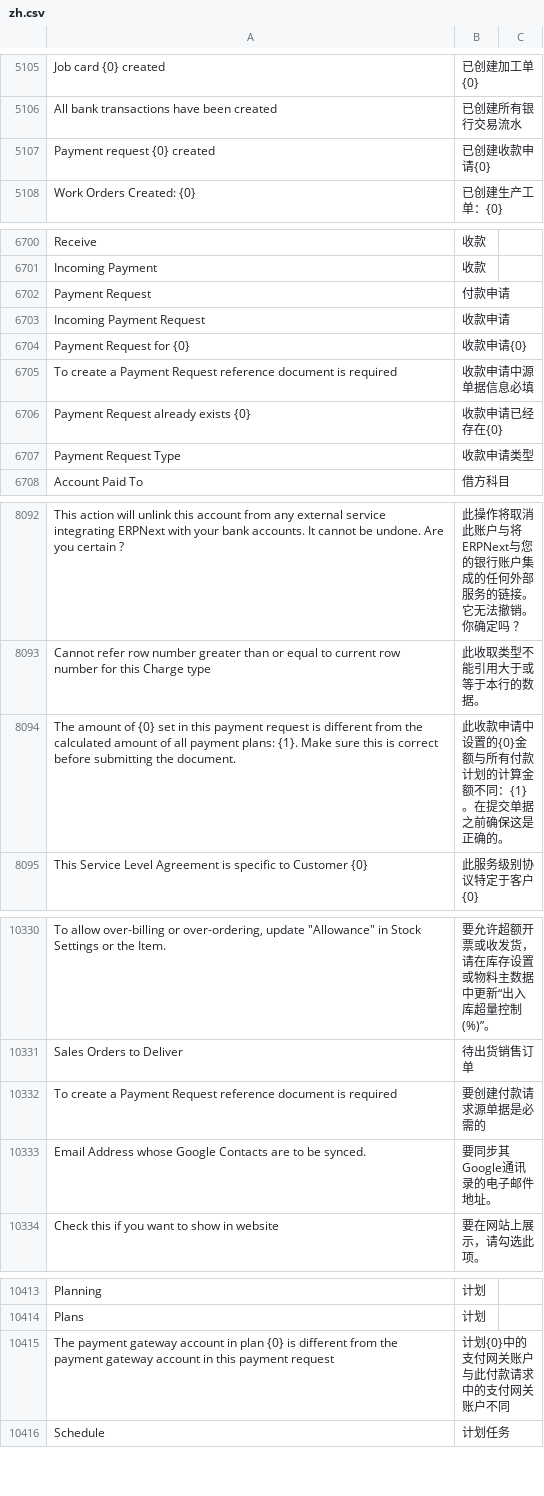
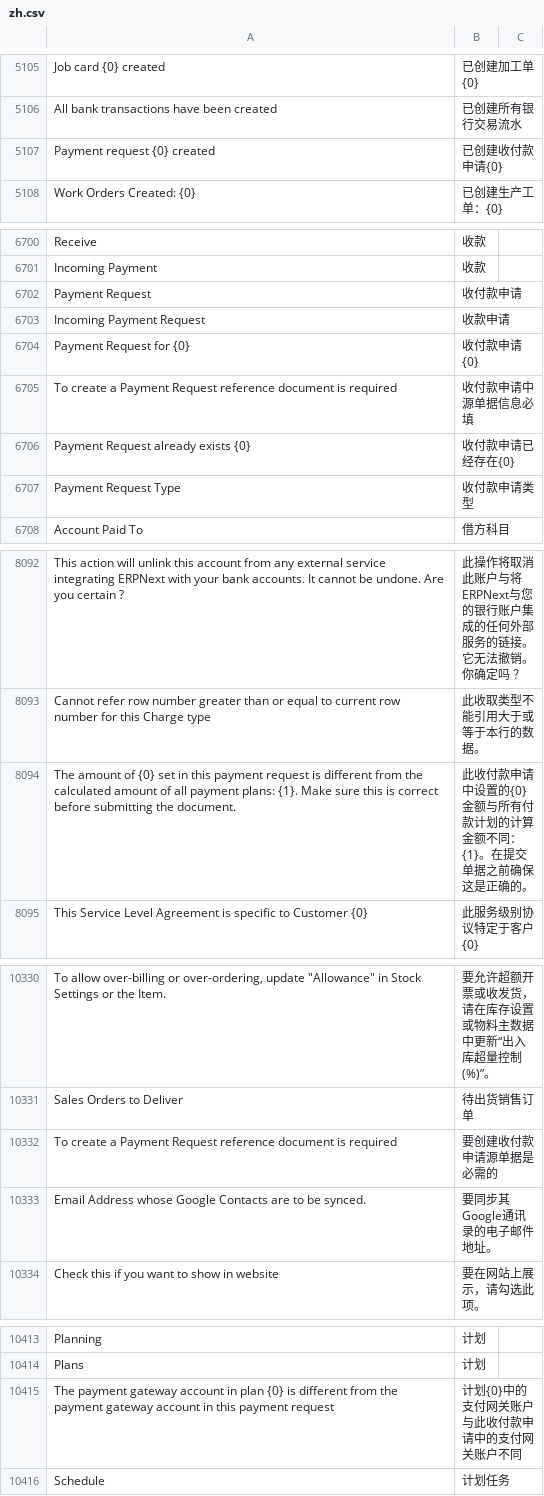
Before and after one commit to z1coyan/erpnext_chinese, a CSV file: erpnext_chinese/translations/zh.csv, drawn as a sheet; only a part is shown, gaps mark what is left out; the diff names each change by its address in the sheet, - before the commit and + after, or states it on an @@ line.

Commit message:
收付款申请

```diff
--- a/erpnext_chinese/translations/zh.csv
+++ b/erpnext_chinese/translations/zh.csv
-B5107: 已创建收款申请{0}
+B5107: 已创建收付款申请{0}
-B6702: 付款申请
+B6702: 收付款申请
-B6704: 收款申请{0}
+B6704: 收付款申请{0}
-B6705: 收款申请中源单据信息必填
+B6705: 收付款申请中源单据信息必填
-B6706: 收款申请已经存在{0}
+B6706: 收付款申请已经存在{0}
-B6707: 收款申请类型
+B6707: 收付款申请类型
-B8094: 此收款申请中…
+B8094: 此收付款申请中…
-B10332: 要创建付款请求源单据是必需的
+B10332: 要创建收付款申请源单据是必需的
-B10415: 计划{0}中的支付网关账户与此付款请求中的支付网关账户不同
+B10415: 计划{0}中的支付网关账户与此收付款申请中的支付网关账户不同
```
